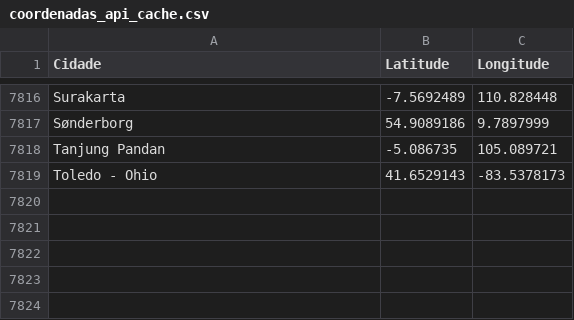
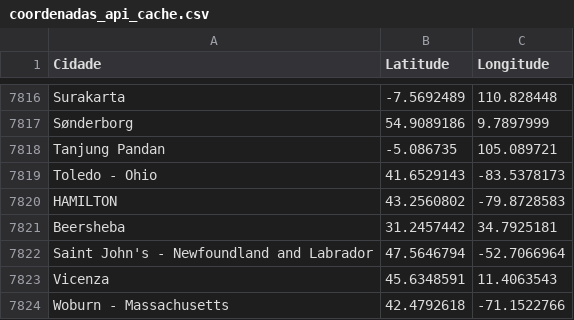
Before and after one commit to augustomiguel/analise-de-sustentabilidade-de-viagens-aereas, a CSV file: coordenadas_api_cache.csv, drawn as a sheet; only a part is shown, gaps mark what is left out; the diff names each change by its address in the sheet, - before the commit and + after, or states it on an @@ line.

```diff
--- a/coordenadas_api_cache.csv
+++ b/coordenadas_api_cache.csv
+row 7820: HAMILTON | 43.2560802 | -79.8728583
+row 7821: Beersheba | 31.2457442 | 34.7925181
+row 7822: Saint John's - Newfoundland and Labrador | 47.5646794 | -52.7066964
+row 7823: Vicenza | 45.6348591 | 11.4063543
+row 7824: Woburn - Massachusetts | 42.4792618 | -71.1522766
```
Also changed, not shown: 15 other files.
